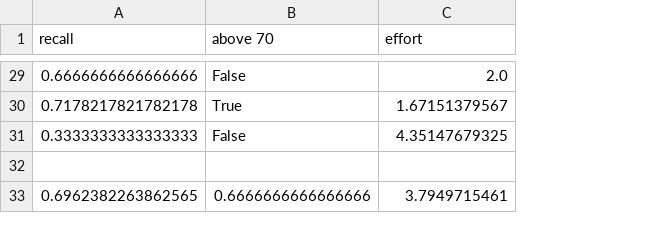
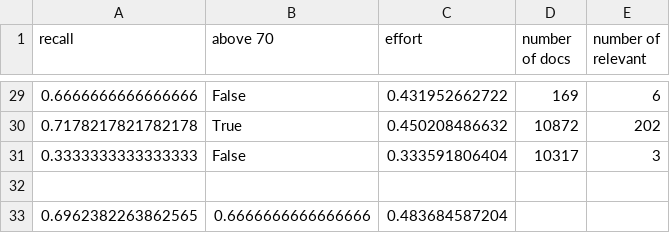
Before and after one commit to yazoo178/textsum, a CSV file: clef2017/gp_results_70_3.csv, drawn as a sheet; only a part is shown, gaps mark what is left out; the diff covers the shown part only; the diff names each change by its address in the sheet, - before the commit and + after, or states it on an @@ line.

```diff
--- a/clef2017/gp_results_70_3.csv
+++ b/clef2017/gp_results_70_3.csv
+column D (number of docs), rows 29-31: 169 | 10872 | 10317
+column E (number of relevant), rows 29-31: 6 | 202 | 3
-C29 (effort): 2.0
+C29 (effort): 0.431952662722
-C30 (effort): 1.67151379567
+C30 (effort): 0.450208486632
-C31 (effort): 4.35147679325
+C31 (effort): 0.333591806404
-C33 (effort): 3.7949715461
+C33 (effort): 0.483684587204
```
Also changed, not shown: 27 edited cells elsewhere in this file, clef2017/lin_results_70_3.csv, clef2017/lin_results_90_2.csv, 40 other files.
